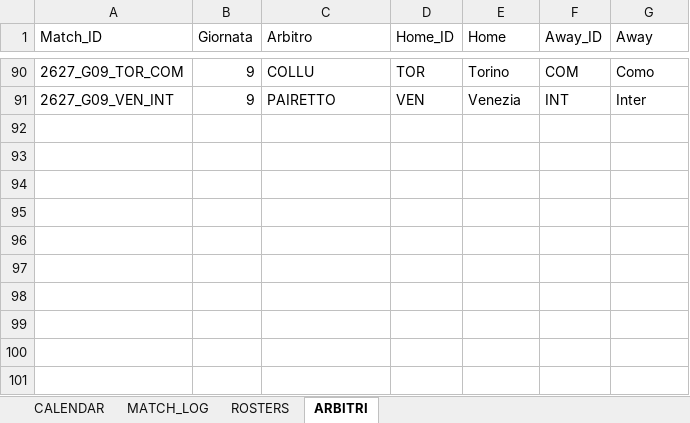
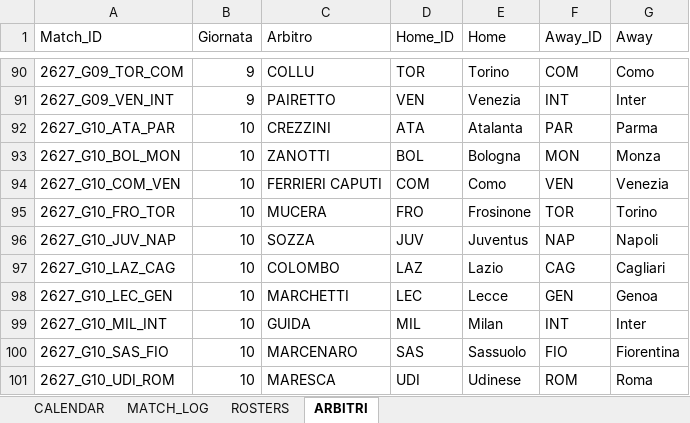
Before and after one commit to desantism505-lang/serie-a-tool, an Excel workbook: Serie_A_2026_27_DATABASE_MASTER.xlsx, sheet ARBITRI, drawn as a sheet; only a part is shown, gaps mark what is left out; values as stored, in another font and other column widths than the file's, no borders; the diff names each change by its address in the sheet, - before the commit and + after, or states it on an @@ line.

```diff
--- a/Serie_A_2026_27_DATABASE_MASTER.xlsx (sheet ARBITRI)
+++ b/Serie_A_2026_27_DATABASE_MASTER.xlsx (sheet ARBITRI)
+row 92: 2627_G10_ATA_PAR | 10 | CREZZINI | ATA | Atalanta | PAR | Parma
+row 93: 2627_G10_BOL_MON | 10 | ZANOTTI | BOL | Bologna | MON | Monza
+row 94: 2627_G10_COM_VEN | 10 | FERRIERI CAPUTI | COM | Como | VEN | Venezia
+row 95: 2627_G10_FRO_TOR | 10 | MUCERA | FRO | Frosinone | TOR | Torino
+row 96: 2627_G10_JUV_NAP | 10 | SOZZA | JUV | Juventus | NAP | Napoli
+row 97: 2627_G10_LAZ_CAG | 10 | COLOMBO | LAZ | Lazio | CAG | Cagliari
+row 98: 2627_G10_LEC_GEN | 10 | MARCHETTI | LEC | Lecce | GEN | Genoa
+row 99: 2627_G10_MIL_INT | 10 | GUIDA | MIL | Milan | INT | Inter
+row 100: 2627_G10_SAS_FIO | 10 | MARCENARO | SAS | Sassuolo | FIO | Fiorentina
+row 101: 2627_G10_UDI_ROM | 10 | MARESCA | UDI | Udinese | ROM | Roma
```
Also changed, not shown: sheet MATCH_LOG, sheet CALENDAR, sheet ROSTERS, 1 other file.
